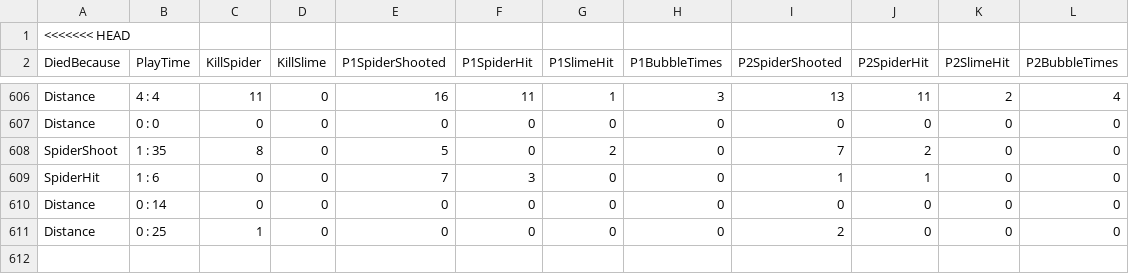
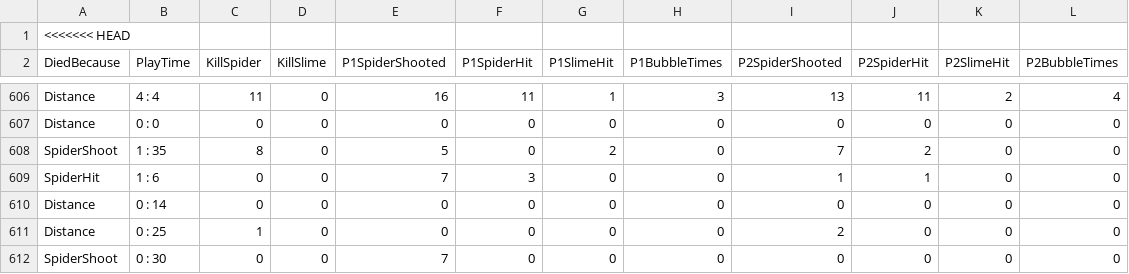
Before and after one commit to mmm998520/Dungeon, a CSV file: Assets/StreamingAssets/TestData.csv, drawn as a sheet; only a part is shown, gaps mark what is left out.

```diff
--- a/Assets/StreamingAssets/TestData.csv
+++ b/Assets/StreamingAssets/TestData.csv
@@ -611 +611,2 @@ Distance,0 : 14,0,0,0,0,0,0,0,0,0,0
 Distance,0 : 25,1,0,0,0,0,0,2,0,0,0
+SpiderShoot,0 : 30,0,0,7,0,0,0,0,0,0,0
```
Also changed, not shown: 7 other files.
